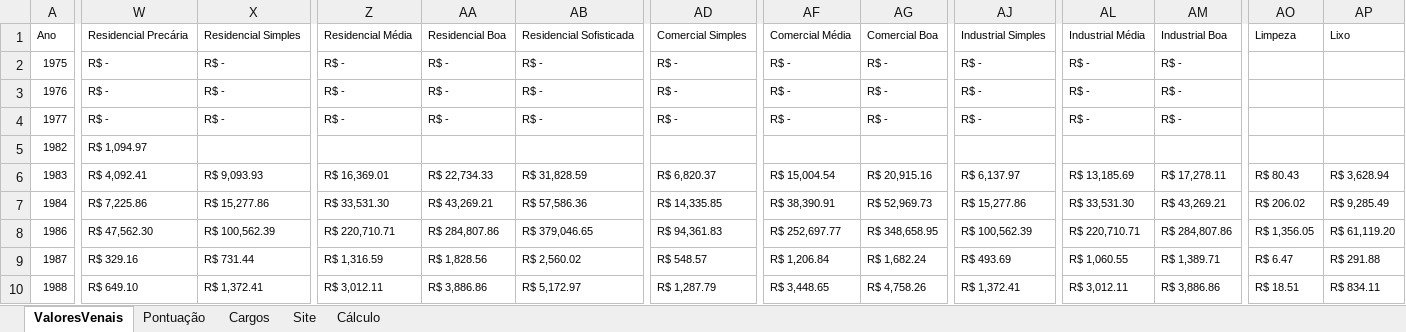
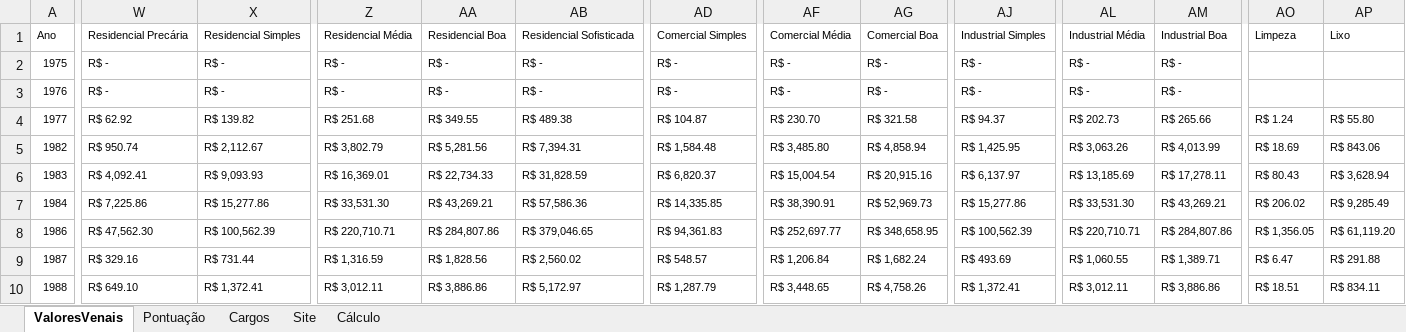
Before and after one commit to jcbritopmno/tvv, an Excel workbook: TVV.xlsx, sheet ValoresVenais, drawn as a sheet; only a part is shown, gaps mark what is left out; values as stored, in another font and other column widths than the file's, no borders; table styles not drawn; removed rows and columns are numbered as before the commit, all else as after; rows hold the shown columns only; the diff covers the shown part only; the diff names each change by its address in the sheet, - before the commit and + after, or states it on an @@ line.

```diff
--- a/TVV.xlsx (sheet ValoresVenais)
+++ b/TVV.xlsx (sheet ValoresVenais)
-W4: R$ -
+W4: R$ 62.92
-X4: R$ -
+X4: R$ 139.82
-Z4: R$ -
+Z4: R$ 251.68
-AA4: R$ -
+AA4: R$ 349.55
-AB4: R$ -
+AB4: R$ 489.38
-AD4: R$ -
+AD4: R$ 104.87
-AF4: R$ -
+AF4: R$ 230.70
-AG4: R$ -
+AG4: R$ 321.58
-AJ4: R$ -
+AJ4: R$ 94.37
-AL4: R$ -
+AL4: R$ 202.73
-AM4: R$ -
+AM4: R$ 265.66
-AO4: (empty)
+AO4: R$ 1.24
-AP4: (empty)
+AP4: R$ 55.80
-row 5: 1982 | R$ 1,094.97
+row 5: 1982 | R$ 950.74 | R$ 2,112.67 | R$ 3,802.79 | R$ 5,281.56 | R$ 7,394.31 | R$ 1,584.48 | R$ 3,485.80 | R$ 4,858.94 | R$ 1,425.95 | R$ 3,063.26 | R$ 4,013.99 | R$ 18.69 | R$ 843.06
```
Also changed, not shown: 2 edited cells elsewhere in this sheet, sheet Cálculo, sheet Site.
